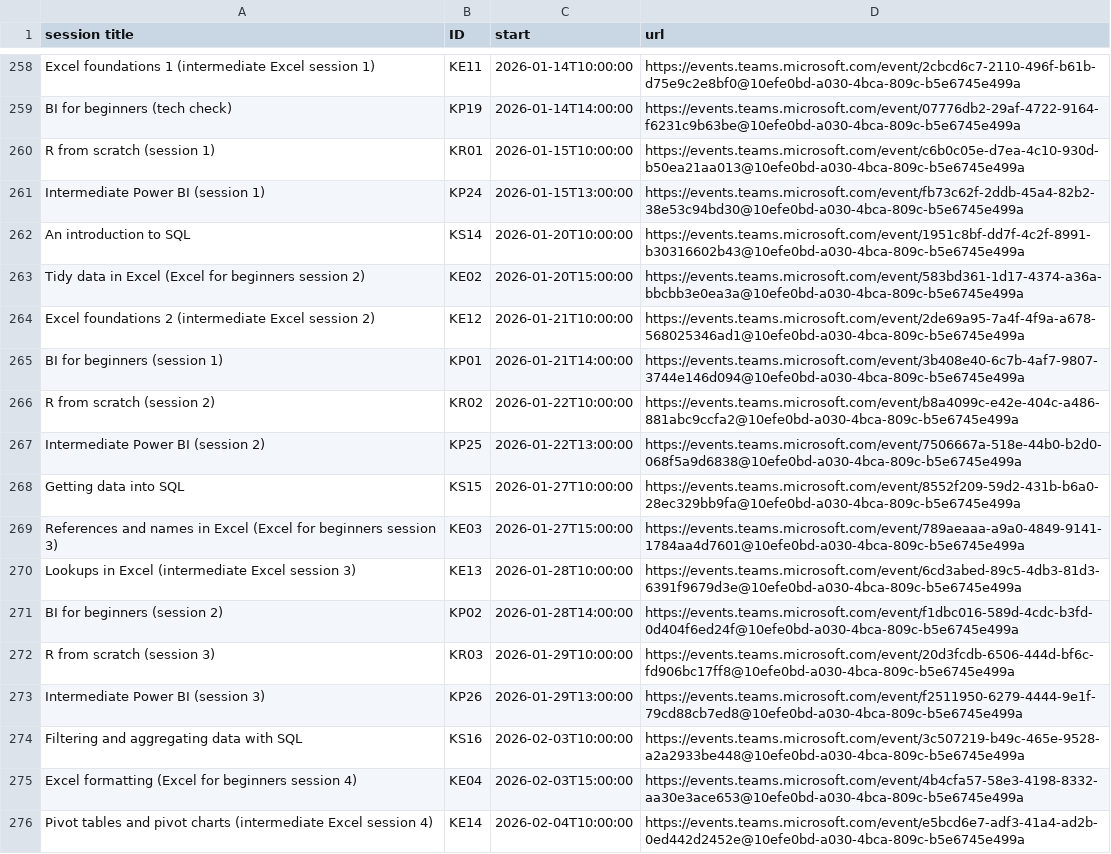
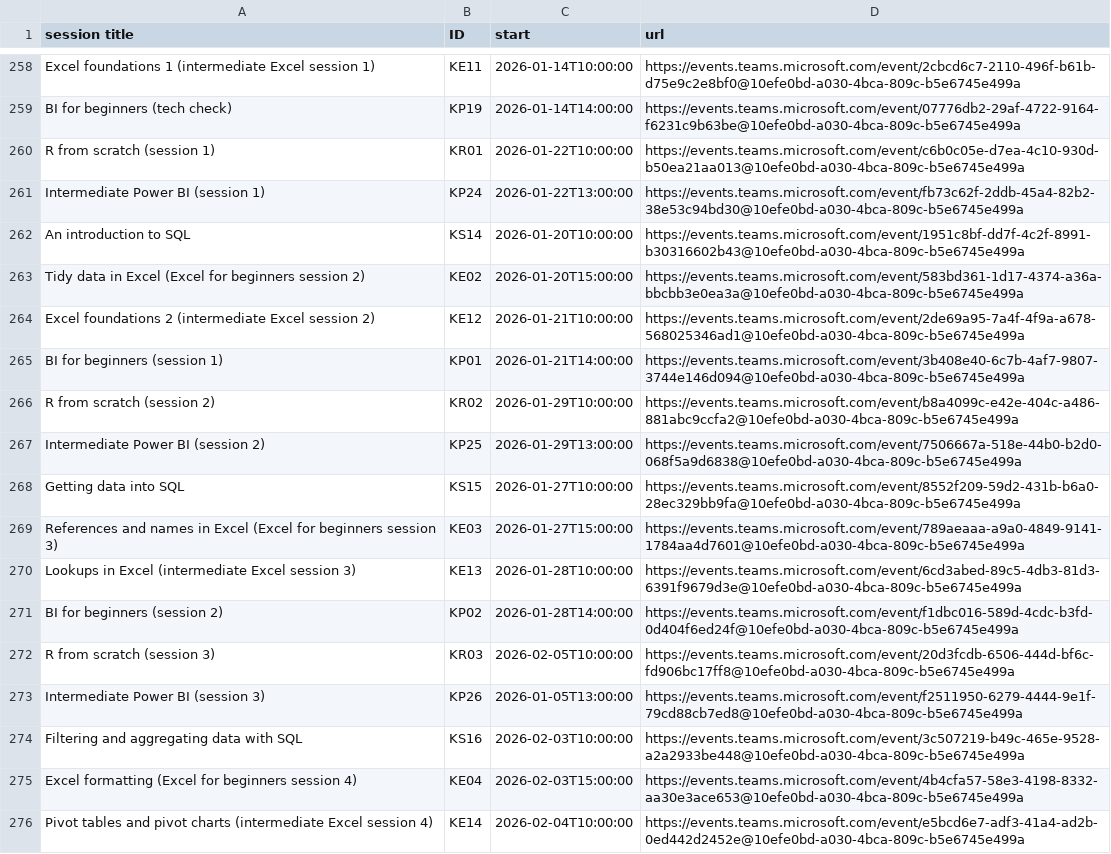
Before and after one commit to NES-DEW/KIND-training, a CSV file: data/training_schedule.csv, drawn as a sheet; only a part is shown, gaps mark what is left out; the diff covers the shown part only.

Commit message:
updated schedule for BI inter and R beginners

```diff
--- a/data/training_schedule.csv
+++ b/data/training_schedule.csv
@@ -259,4 +259,4 @@ Excel foundations 1 (intermediate Excel session 1),KE11,2026-01-14T10:00:00,http
 BI for beginners (tech check),KP19,2026-01-14T14:00:00,https://events.teams.microsoft.com/event/07776db2-29af-4722-9164-f6231c9b63be@10efe0bd-a030-4bca-809c-b5e6745e499a
-R from scratch (session 1),KR01,2026-01-15T10:00:00,https://events.teams.microsoft.com/event/c6b0c05e-d7ea-4c10-930d-b50ea21aa013@10efe0bd-a030-4bca-809c-b5e6745e499a
-Intermediate Power BI (session 1),KP24,2026-01-15T13:00:00,https://events.teams.microsoft.com/event/fb73c62f-2ddb-45a4-82b2-38e53c94bd30@10efe0bd-a030-4bca-809c-b5e6745e499a
+R from scratch (session 1),KR01,2026-01-22T10:00:00,https://events.teams.microsoft.com/event/c6b0c05e-d7ea-4c10-930d-b50ea21aa013@10efe0bd-a030-4bca-809c-b5e6745e499a
+Intermediate Power BI (session 1),KP24,2026-01-22T13:00:00,https://events.teams.microsoft.com/event/fb73c62f-2ddb-45a4-82b2-38e53c94bd30@10efe0bd-a030-4bca-809c-b5e6745e499a
 An introduction to SQL,KS14,2026-01-20T10:00:00,https://events.teams.microsoft.com/event/1951c8bf-dd7f-4c2f-8991-b30316602b43@10efe0bd-a030-4bca-809c-b5e6745e499a
@@ -265,4 +265,4 @@ Excel foundations 2 (intermediate Excel session 2),KE12,2026-01-21T10:00:00,http
 BI for beginners (session 1),KP01,2026-01-21T14:00:00,https://events.teams.microsoft.com/event/3b408e40-6c7b-4af7-9807-3744e146d094@10efe0bd-a030-4bca-809c-b5e6745e499a
-R from scratch (session 2),KR02,2026-01-22T10:00:00,https://events.teams.microsoft.com/event/b8a4099c-e42e-404c-a486-881abc9ccfa2@10efe0bd-a030-4bca-809c-b5e6745e499a
-Intermediate Power BI (session 2),KP25,2026-01-22T13:00:00,https://events.teams.microsoft.com/event/7506667a-518e-44b0-b2d0-068f5a9d6838@10efe0bd-a030-4bca-809c-b5e6745e499a
+R from scratch (session 2),KR02,2026-01-29T10:00:00,https://events.teams.microsoft.com/event/b8a4099c-e42e-404c-a486-881abc9ccfa2@10efe0bd-a030-4bca-809c-b5e6745e499a
+Intermediate Power BI (session 2),KP25,2026-01-29T13:00:00,https://events.teams.microsoft.com/event/7506667a-518e-44b0-b2d0-068f5a9d6838@10efe0bd-a030-4bca-809c-b5e6745e499a
 Getting data into SQL,KS15,2026-01-27T10:00:00,https://events.teams.microsoft.com/event/8552f209-59d2-431b-b6a0-28ec329bb9fa@10efe0bd-a030-4bca-809c-b5e6745e499a
@@ -271,4 +271,4 @@ Lookups in Excel (intermediate Excel session 3),KE13,2026-01-28T10:00:00,https:/
 BI for beginners (session 2),KP02,2026-01-28T14:00:00,https://events.teams.microsoft.com/event/f1dbc016-589d-4cdc-b3fd-0d404f6ed24f@10efe0bd-a030-4bca-809c-b5e6745e499a
-R from scratch (session 3),KR03,2026-01-29T10:00:00,https://events.teams.microsoft.com/event/20d3fcdb-6506-444d-bf6c-fd906bc17ff8@10efe0bd-a030-4bca-809c-b5e6745e499a
-Intermediate Power BI (session 3),KP26,2026-01-29T13:00:00,https://events.teams.microsoft.com/event/f2511950-6279-4444-9e1f-79cd88cb7ed8@10efe0bd-a030-4bca-809c-b5e6745e499a
+R from scratch (session 3),KR03,2026-02-05T10:00:00,https://events.teams.microsoft.com/event/20d3fcdb-6506-444d-bf6c-fd906bc17ff8@10efe0bd-a030-4bca-809c-b5e6745e499a
+Intermediate Power BI (session 3),KP26,2026-01-05T13:00:00,https://events.teams.microsoft.com/event/f2511950-6279-4444-9e1f-79cd88cb7ed8@10efe0bd-a030-4bca-809c-b5e6745e499a
 Filtering and aggregating data with SQL,KS16,2026-02-03T10:00:00,https://events.teams.microsoft.com/event/3c507219-b49c-465e-9528-a2a2933be448@10efe0bd-a030-4bca-809c-b5e6745e499a
```
Also changed, not shown: 5 edited cells elsewhere in this file.
